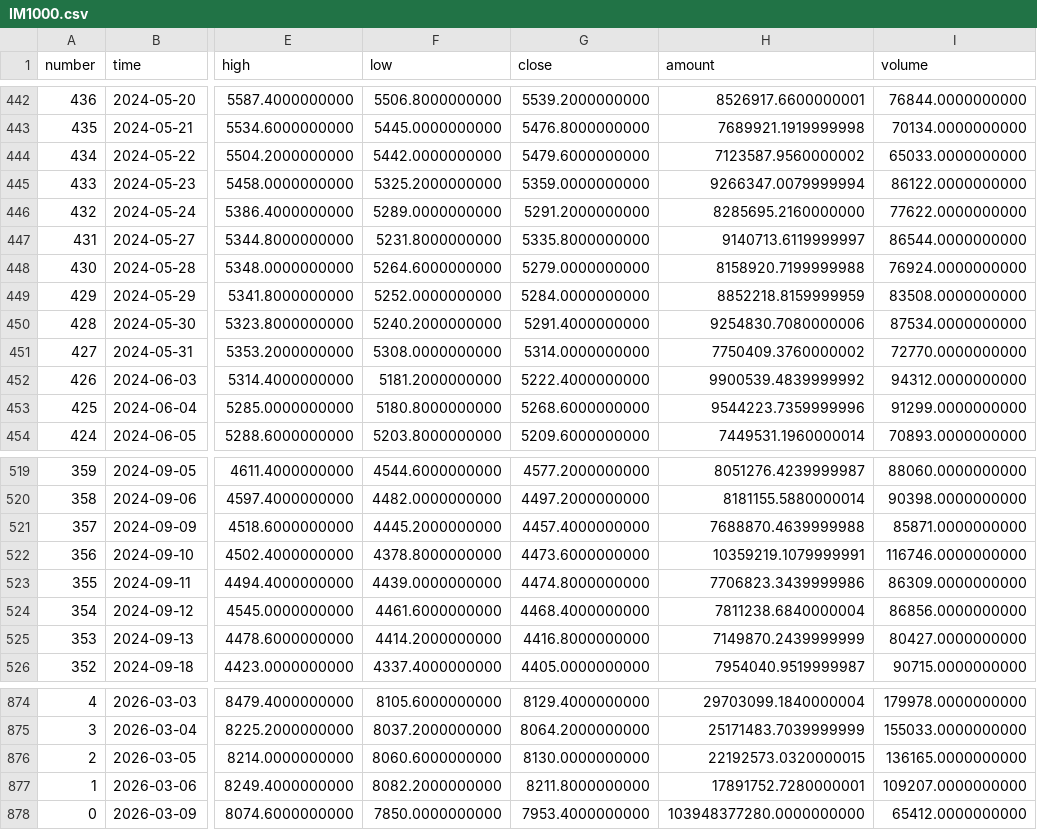
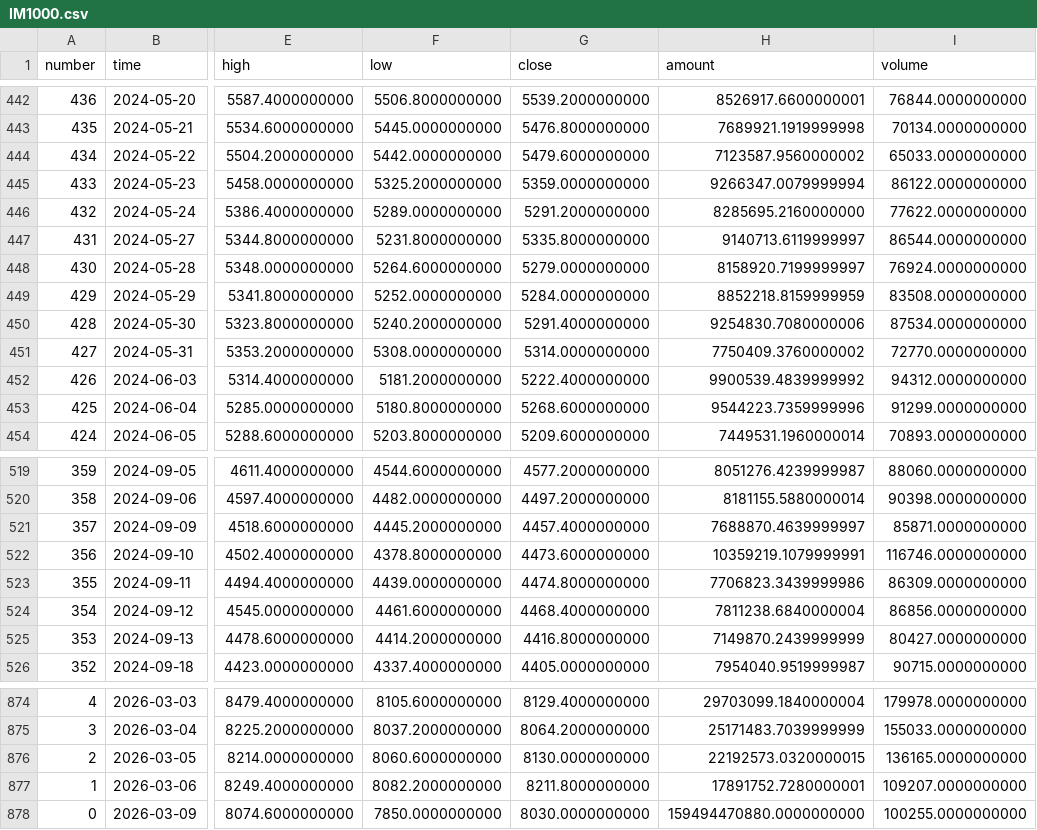
Before and after one commit to AZREALSS/ICIM, a CSV file: IM1000.csv, drawn as a sheet; only a part is shown, gaps mark what is left out; the diff names each change by its address in the sheet, - before the commit and + after, or states it on an @@ line.

```diff
--- a/IM1000.csv
+++ b/IM1000.csv
-H448 (amount): 8158920.7199999988
+H448 (amount): 8158920.7199999997
-H521 (amount): 7688870.4639999988
+H521 (amount): 7688870.4639999997
-G878 (close): 7953.4000000000
+G878 (close): 8030.0000000000
-H878 (amount): 103948377280.0000000000
+H878 (amount): 159494470880.0000000000
-I878 (volume): 65412.0000000000
+I878 (volume): 100255.0000000000
```
Also changed, not shown: IC500.csv, ic_im_ratio_ohlc.csv, 1 other file.
